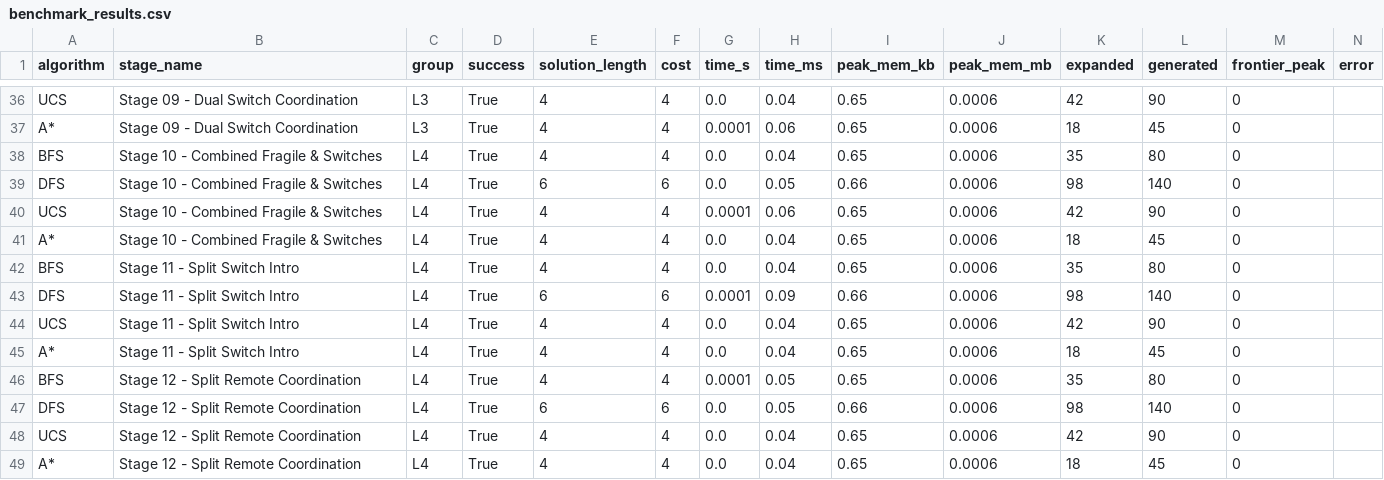
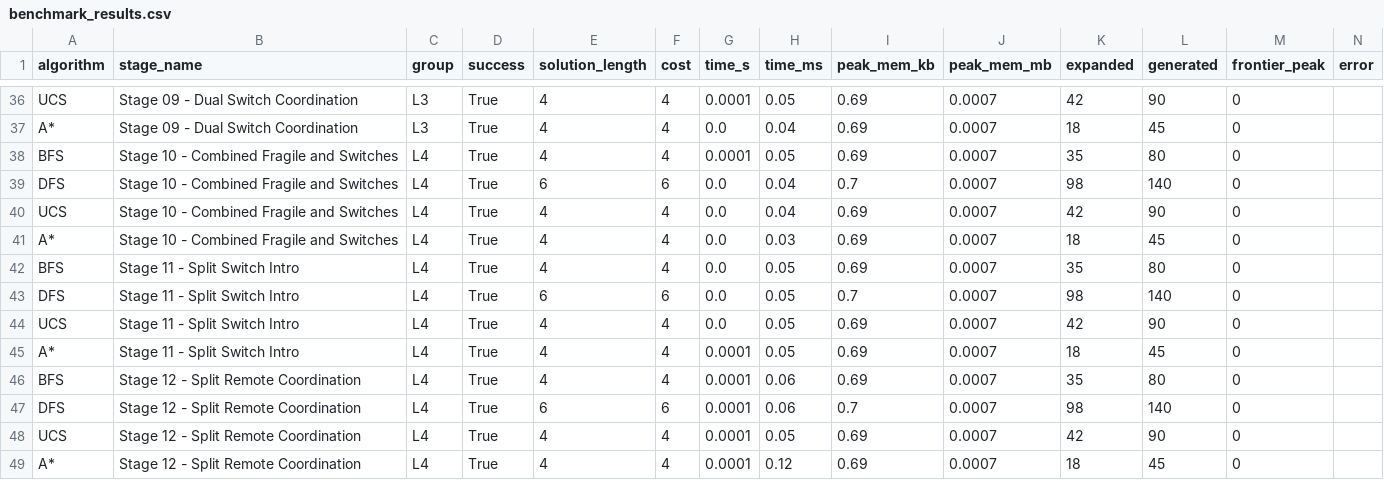
Before and after one commit to zetomis-was-taken/Mixi-Blox, a CSV file: benchmark_results.csv, drawn as a sheet; only a part is shown, gaps mark what is left out; the diff covers the shown part only; the diff names each change by its address in the sheet, - before the commit and + after, or states it on an @@ line.

Commit message:
fix(stages,bench): sync v1 contract schema, fix L1/L2 maps, and align Solver API

```diff
--- a/benchmark_results.csv
+++ b/benchmark_results.csv
-G36 (time_s): 0.0
+G36 (time_s): 0.0001
-H36 (time_ms): 0.04
+H36 (time_ms): 0.05
-I36:I38 (peak_mem_kb): 0.65
+I36:I38 (peak_mem_kb): 0.69
-J36:J49 (peak_mem_mb): 0.0006
+J36:J49 (peak_mem_mb): 0.0007
-G37 (time_s): 0.0001
+G37 (time_s): 0.0
-H37 (time_ms): 0.06
+H37 (time_ms): 0.04
-B38:B41 (stage_name): Stage 10 - Combined Fragile & Switches
+B38:B41 (stage_name): Stage 10 - Combined Fragile and Switches
-G38 (time_s): 0.0
+G38 (time_s): 0.0001
-H38 (time_ms): 0.04
+H38 (time_ms): 0.05
-H39 (time_ms): 0.05
+H39 (time_ms): 0.04
-I39 (peak_mem_kb): 0.66
+I39 (peak_mem_kb): 0.7
-G40 (time_s): 0.0001
+G40 (time_s): 0.0
-H40 (time_ms): 0.06
+H40 (time_ms): 0.04
-I40:I42 (peak_mem_kb): 0.65
+I40:I42 (peak_mem_kb): 0.69
-H41 (time_ms): 0.04
+H41 (time_ms): 0.03
-H42 (time_ms): 0.04
+H42 (time_ms): 0.05
-G43 (time_s): 0.0001
+G43 (time_s): 0.0
-H43 (time_ms): 0.09
+H43 (time_ms): 0.05
-I43 (peak_mem_kb): 0.66
+I43 (peak_mem_kb): 0.7
-H44:H45 (time_ms): 0.04
+H44:H45 (time_ms): 0.05
-I44:I46 (peak_mem_kb): 0.65
+I44:I46 (peak_mem_kb): 0.69
-G45 (time_s): 0.0
+G45 (time_s): 0.0001
-H46:H47 (time_ms): 0.05
+H46:H47 (time_ms): 0.06
-G47:G49 (time_s): 0.0
+G47:G49 (time_s): 0.0001
-I47 (peak_mem_kb): 0.66
+I47 (peak_mem_kb): 0.7
-H48 (time_ms): 0.04
+H48 (time_ms): 0.05
-I48:I49 (peak_mem_kb): 0.65
+I48:I49 (peak_mem_kb): 0.69
-H49 (time_ms): 0.04
+H49 (time_ms): 0.12
```
Also changed, not shown: 103 edited cells elsewhere in this file, 20 other files.
